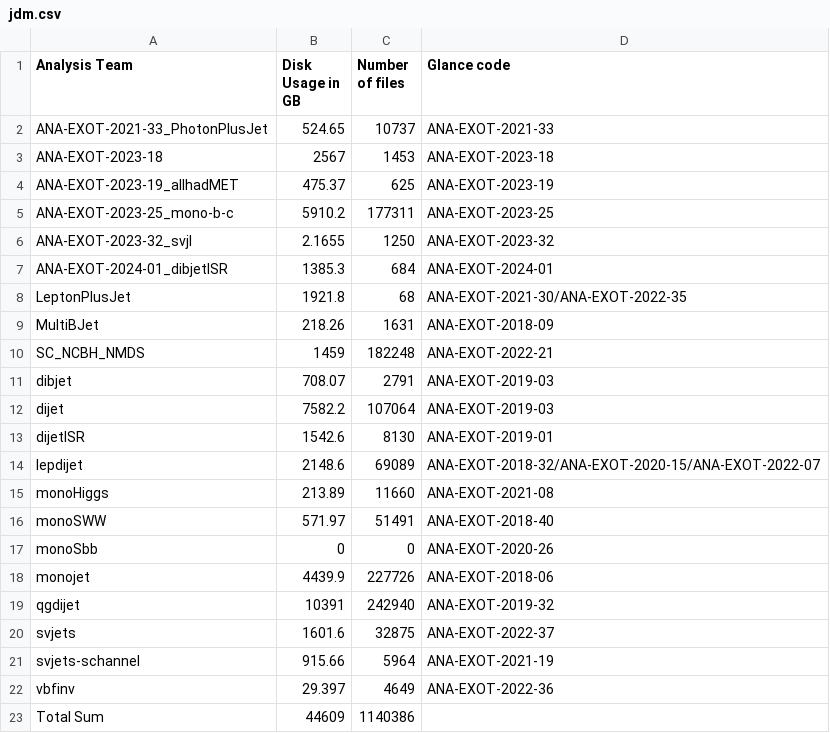
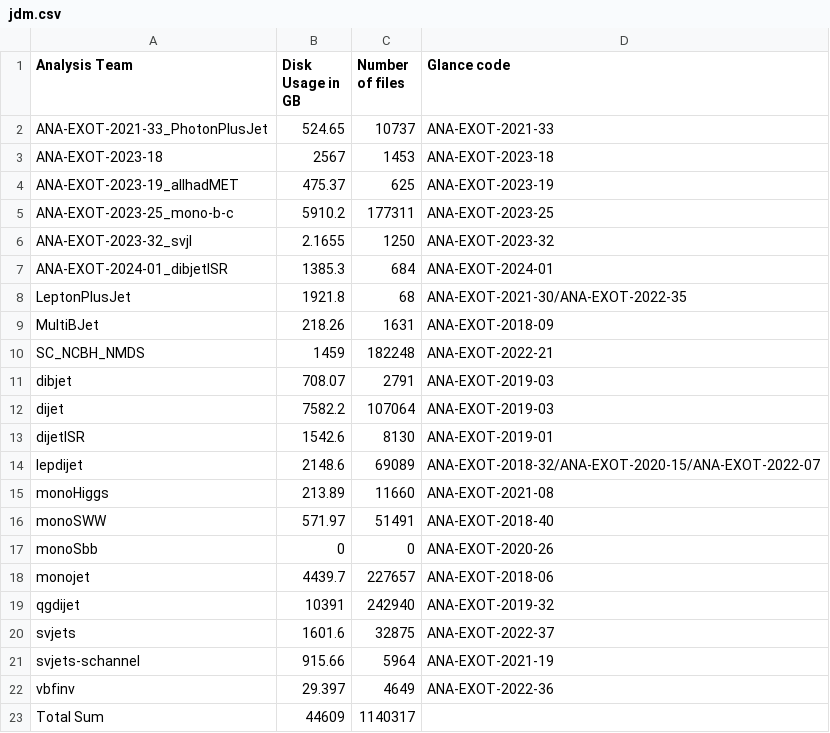
Before and after one commit to vaustrup/ExoticsDiskspaceUsage, a CSV file: reports/jdm.csv, drawn as a sheet.

Commit message:
update subgroup data (2024-10-21)

```diff
--- a/reports/jdm.csv
+++ b/reports/jdm.csv
@@ -17,3 +17,3 @@ monoSWW,571.97,51491,ANA-EXOT-2018-40
 monoSbb,0,0,ANA-EXOT-2020-26
-monojet,4439.9,227726,ANA-EXOT-2018-06
+monojet,4439.7,227657,ANA-EXOT-2018-06
 qgdijet,10391,242940,ANA-EXOT-2019-32
@@ -22,2 +22,2 @@ svjets-schannel,915.66,5964,ANA-EXOT-2021-19
 vbfinv,29.397,4649,ANA-EXOT-2022-36
-Total Sum,44609,1140386,
+Total Sum,44609,1140317,
```
Also changed, not shown: 1 other file.
